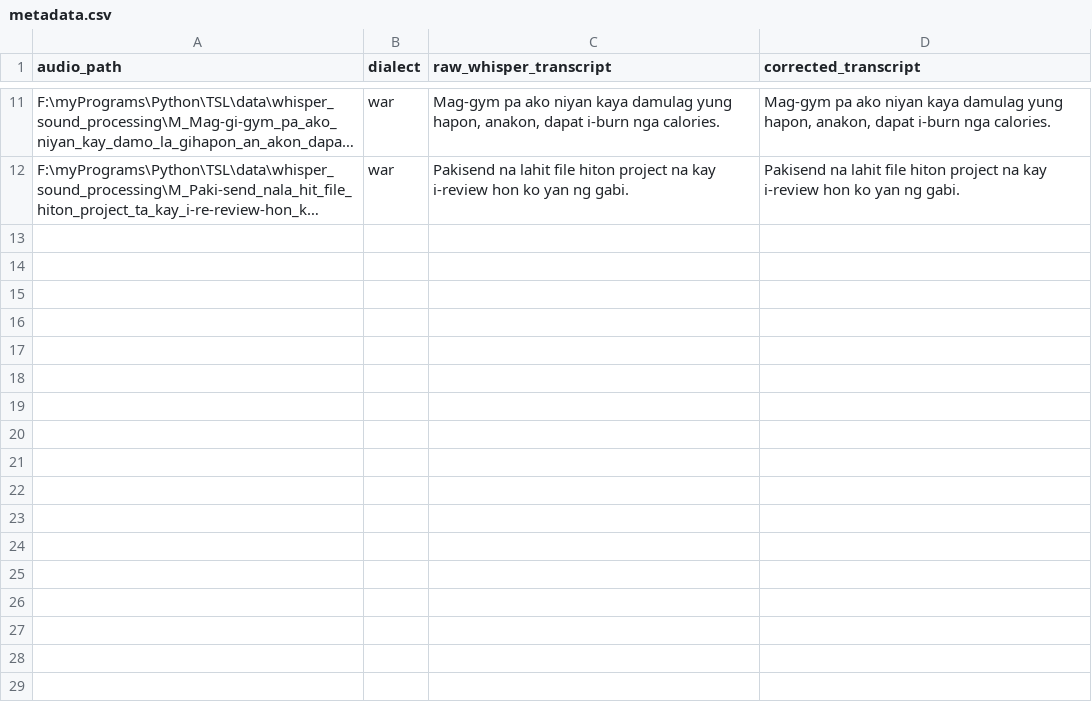
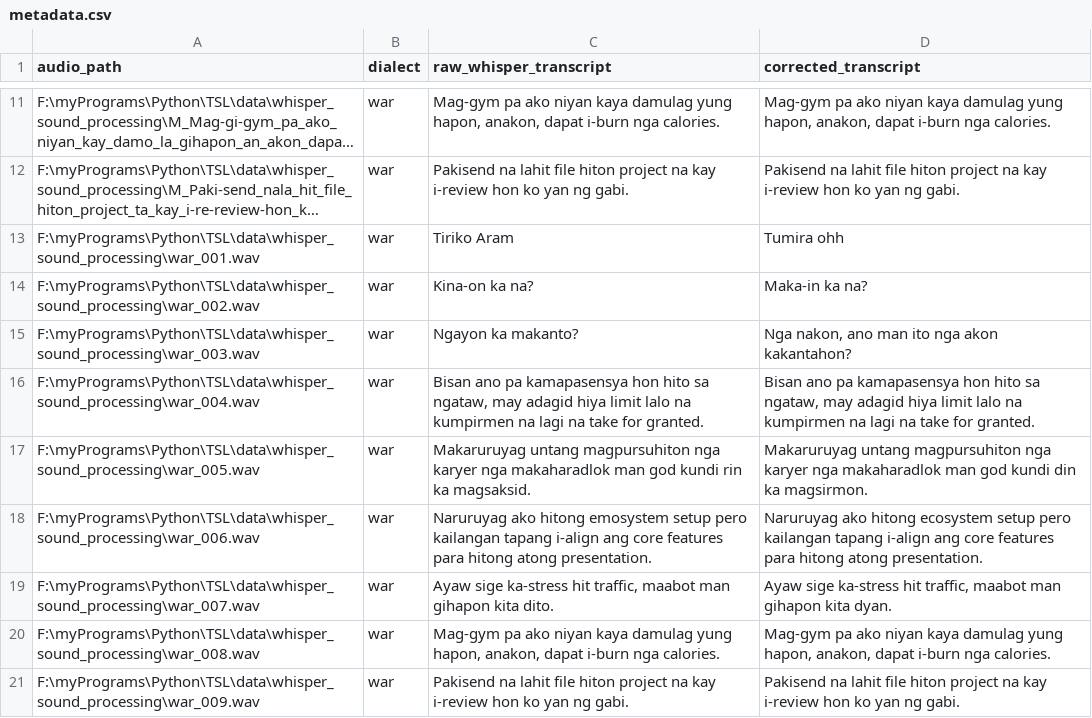
Before and after one commit to StudentEternal21/TSL, a CSV file: data/metadata.csv, drawn as a sheet; only a part is shown, gaps mark what is left out; long unchanged cells end in …; the diff names each change by its address in the sheet, - before the commit and + after, or states it on an @@ line.

Commit message:
metadata

```diff
--- a/data/metadata.csv
+++ b/data/metadata.csv
+row 13: F:\myPrograms\Python\TSL\data\whisper_sound_processing\war_001.wav | war | Tiriko Aram | Tumira ohh
+row 14: F:\myPrograms\Python\TSL\data\whisper_sound_processing\war_002.wav | war | Kina-on ka na? | Maka-in ka na?
+row 15: F:\myPrograms\Python\TSL\data\whisper_sound_processing\war_003.wav | war | Ngayon ka makanto? | Nga nakon, ano man ito nga akon kakantahon?
+row 16: F:\myPrograms\Python\TSL\data\whisper_sound_processing\war_004.wav | war | Bisan ano pa kamapasensya hon hito sa ngataw, may adagid hiya limit lalo na kumpirmen na lagi na take for granted. | Bisan ano pa kamapasensya hon hito sa ngataw, may adagid hiya limit lalo na kumpirmen na lagi na take for granted.
+row 17: F:\myPrograms\Python\TSL\data\whisper_sound_processing\war_005.wav | war | Makaruruyag untang magpursuhiton nga karyer nga makaharadlok man god kundi rin ka magsaksid. | Makaruruyag untang magpursuhiton nga karyer nga makaharadlok man god kundi din ka magsirmon.
+row 18: F:\myPrograms\Python\TSL\data\whisper_sound_processing\war_006.wav | war | Naruruyag ako hitong emosystem setup pero kailangan tapang i-align ang core features para hitong atong presentation. | Naruruyag ako hitong ecosystem setup pero kailangan tapang i-align ang core features para hitong atong presentation.
+row 19: F:\myPrograms\Python\TSL\data\whisper_sound_processing\war_007.wav | war | Ayaw sige ka-stress hit traffic, maabot man gihapon kita dito. | Ayaw sige ka-stress hit traffic, maabot man gihapon kita dyan.
+row 20: F:\myPrograms\Python\TSL\data\whisper_sound_processing\war_008.wav | war | Mag-gym pa ako niyan kaya damulag yung hapon, anakon, dapat i-burn nga calories. | Mag-gym pa ako niyan kaya damulag yung hapon, anakon, dapat i-burn nga calories.
+row 21: F:\myPrograms\Python\TSL\data\whisper_sound_processing\war_009.wav | war | Pakisend na lahit file hiton project na kay i-review hon ko yan ng gabi. | Pakisend na lahit file hiton project na kay i-review hon ko yan ng gabi.
```
